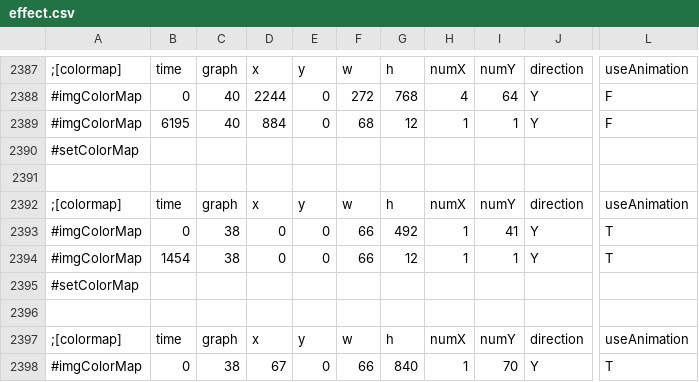
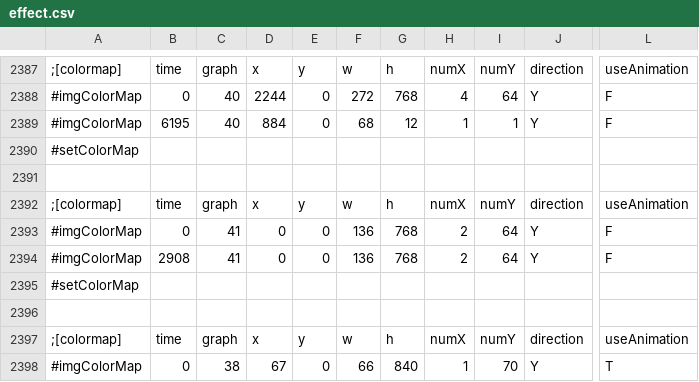
Before and after one commit to M1spark20/TriSpark_Slot_VC2019, a CSV file: TriSpark_Slot/data/csv/effect.csv, drawn as a sheet; only a part is shown, gaps mark what is left out; the diff names each change by its address in the sheet, - before the commit and + after, or states it on an @@ line.

```diff
--- a/TriSpark_Slot/data/csv/effect.csv
+++ b/TriSpark_Slot/data/csv/effect.csv
-C2393:C2394: 38
+C2393:C2394: 41
-F2393:F2394: 66
+F2393:F2394: 136
-G2393: 492
+G2393: 768
-H2393:H2394: 1
+H2393:H2394: 2
-I2393: 41
+I2393: 64
-L2393:L2394: T
+L2393:L2394: F
-B2394: 1454
+B2394: 2908
-G2394: 12
+G2394: 768
-I2394: 1
+I2394: 64
```
Also changed, not shown: 2 other files.
